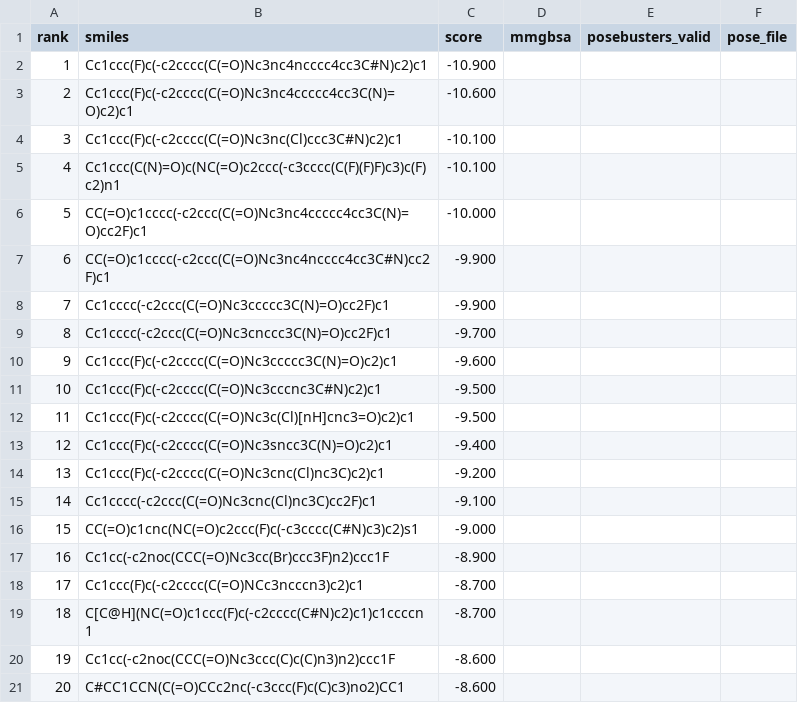
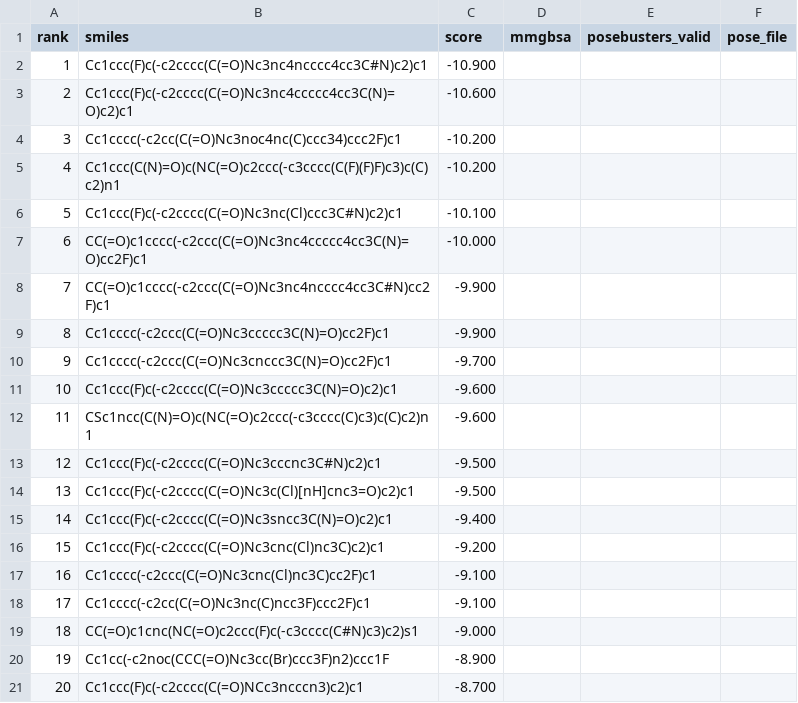
Before and after one commit to rafwiewiora/ebolathon, a CSV file: runs/glycoprotein_screen53/hits.csv, drawn as a sheet; removed rows and columns are numbered as before the commit, all else as after; the diff names each change by its address in the sheet, - before the commit and + after, or states it on an @@ line.

```diff
--- a/runs/glycoprotein_screen53/hits.csv
+++ b/runs/glycoprotein_screen53/hits.csv
+row 4: 3 | Cc1cccc(-c2cc(C(=O)Nc3noc4nc(C)ccc34)ccc2F)c1 | -10.200
+row 5: 4 | Cc1ccc(C(N)=O)c(NC(=O)c2ccc(-c3cccc(C(F)(F)F)c3)c(C)c2)n1 | -10.200
@@ column A (rank) renumbered between rows 6 and 21 @@
-row 5: 4 | Cc1ccc(C(N)=O)c(NC(=O)c2ccc(-c3cccc(C(F)(F)F)c3)c(F)c2)n1 | -10.100
+row 12: 11 | CSc1ncc(C(N)=O)c(NC(=O)c2ccc(-c3cccc(C)c3)c(C)c2)n1 | -9.600
+row 18: 17 | Cc1cccc(-c2cc(C(=O)Nc3nc(C)ncc3F)ccc2F)c1 | -9.100
-row 19: 18 | C[C@H](NC(=O)c1ccc(F)c(-c2cccc(C#N)c2)c1)c1ccccn1 | -8.700
-row 20: 19 | Cc1cc(-c2noc(CCC(=O)Nc3ccc(C)c(C)n3)n2)ccc1F | -8.600
-row 21: 20 | C#CC1CCN(C(=O)CCc2nc(-c3ccc(F)c(C)c3)no2)CC1 | -8.600
```
Also changed, not shown: 4 other files.
